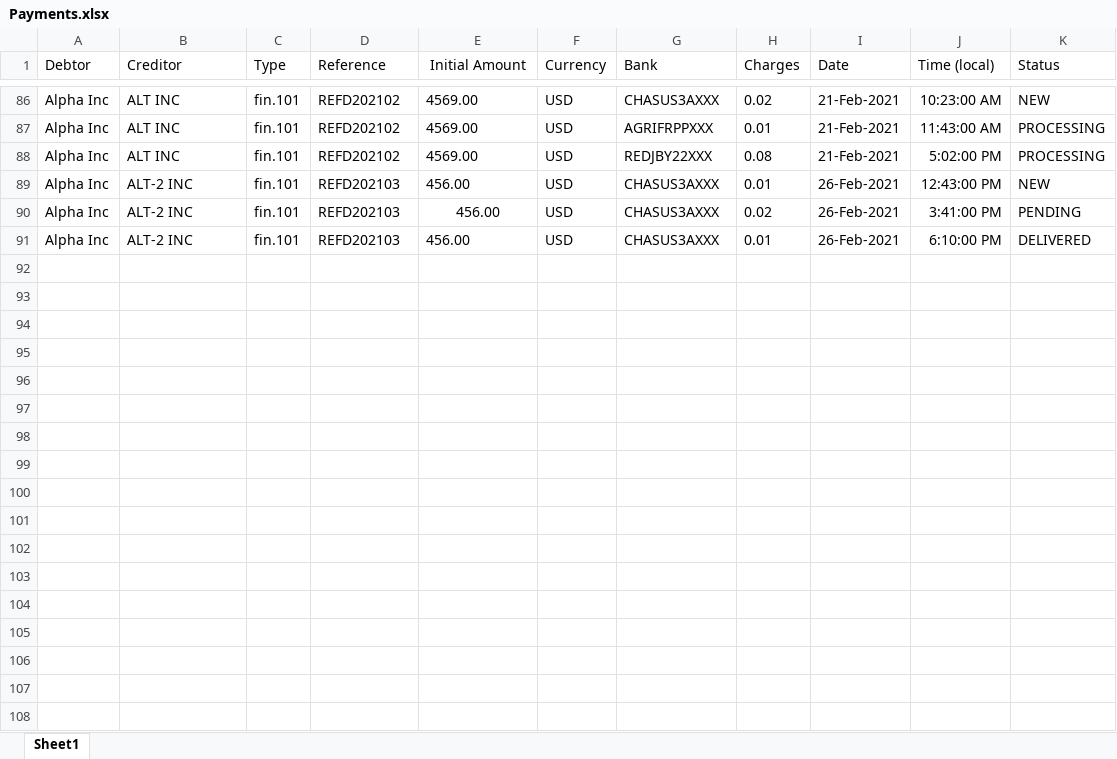
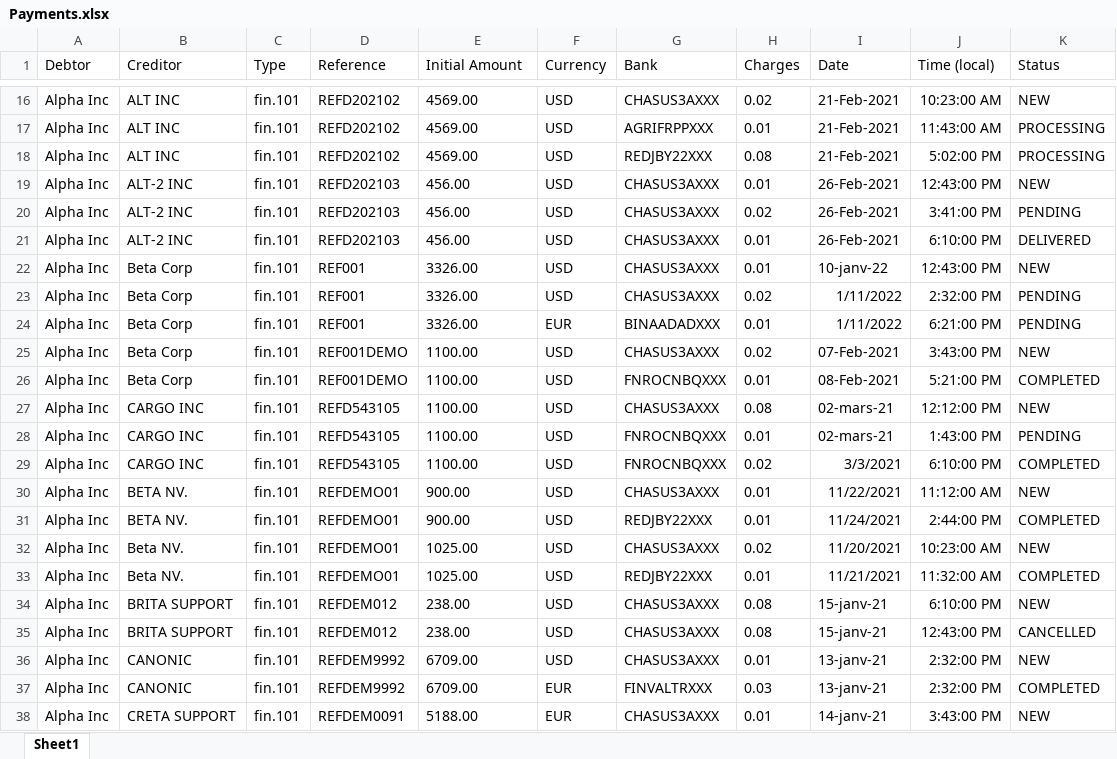
Before and after one commit to eric-martinet/Project6_DataVizTableau, an Excel workbook: data/Payments.xlsx, sheet Sheet1, drawn as a sheet; only a part is shown, gaps mark what is left out; values as stored, in another font and other column widths than the file's, no borders; addresses are those after the commit; the diff covers the shown part only; the diff names each change by its address in the sheet, - before the commit and + after, or states it on an @@ line.

Commit message:
Update payments files

```diff
--- a/data/Payments.xlsx (sheet Sheet1)
+++ b/data/Payments.xlsx (sheet Sheet1)
-E1 alignment: center
+E1 alignment: left
-E20 alignment: center
+E20 alignment: left
+row 22: Alpha Inc | Beta Corp | fin.101 | REF001 | 3326.00 | USD | CHASUS3AXXX | 0.01 | 10-janv-22 | 12:43:00 PM | NEW
@@ row 82 moved to row 23: Alpha Inc @@
@@ row 83 moved to row 24: Alpha Inc @@
@@ row 84 moved to row 25: Alpha Inc @@
@@ row 85 moved to row 26: Alpha Inc @@
+row 27: Alpha Inc | CARGO INC | fin.101 | REFD543105 | 1100.00 | USD | CHASUS3AXXX | 0.08 | 02-mars-21 | 12:12:00 PM | NEW
+row 28: Alpha Inc | CARGO INC | fin.101 | REFD543105 | 1100.00 | USD | FNROCNBQXXX | 0.01 | 02-mars-21 | 1:43:00 PM | PENDING
@@ row 38 moved to row 29: Alpha Inc @@
@@ row 76 moved to row 30: Alpha Inc @@
@@ row 77 moved to row 31: Alpha Inc @@
@@ row 74 moved to row 32: Alpha Inc @@
@@ row 75 moved to row 33: Alpha Inc @@
+row 34: Alpha Inc | BRITA SUPPORT | fin.101 | REFDEM012 | 238.00 | USD | CHASUS3AXXX | 0.08 | 15-janv-21 | 6:10:00 PM | NEW
+row 35: Alpha Inc | BRITA SUPPORT | fin.101 | REFDEM012 | 238.00 | USD | CHASUS3AXXX | 0.08 | 15-janv-21 | 12:43:00 PM | CANCELLED
+row 36: Alpha Inc | CANONIC | fin.101 | REFDEM9992 | 6709.00 | USD | CHASUS3AXXX | 0.01 | 13-janv-21 | 2:32:00 PM | NEW
+row 37: Alpha Inc | CANONIC | fin.101 | REFDEM9992 | 6709.00 | EUR | FINVALTRXXX | 0.03 | 13-janv-21 | 2:32:00 PM | COMPLETED
+row 38: Alpha Inc | CRETA SUPPORT | fin.101 | REFDEM0091 | 5188.00 | EUR | CHASUS3AXXX | 0.01 | 14-janv-21 | 3:43:00 PM | NEW
```
Also changed, not shown: 34 added rows, 42 removed rows, 28 moved rows and 1 edited cell elsewhere in this sheet, 1 other file.
